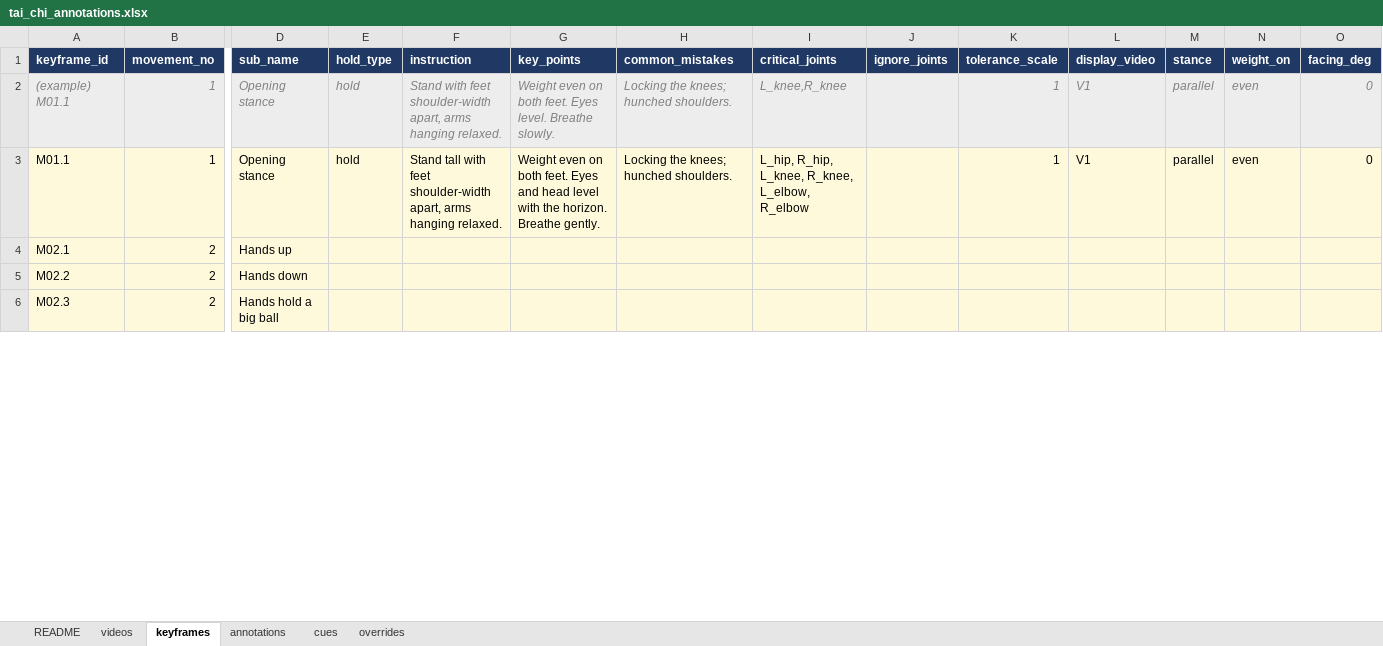
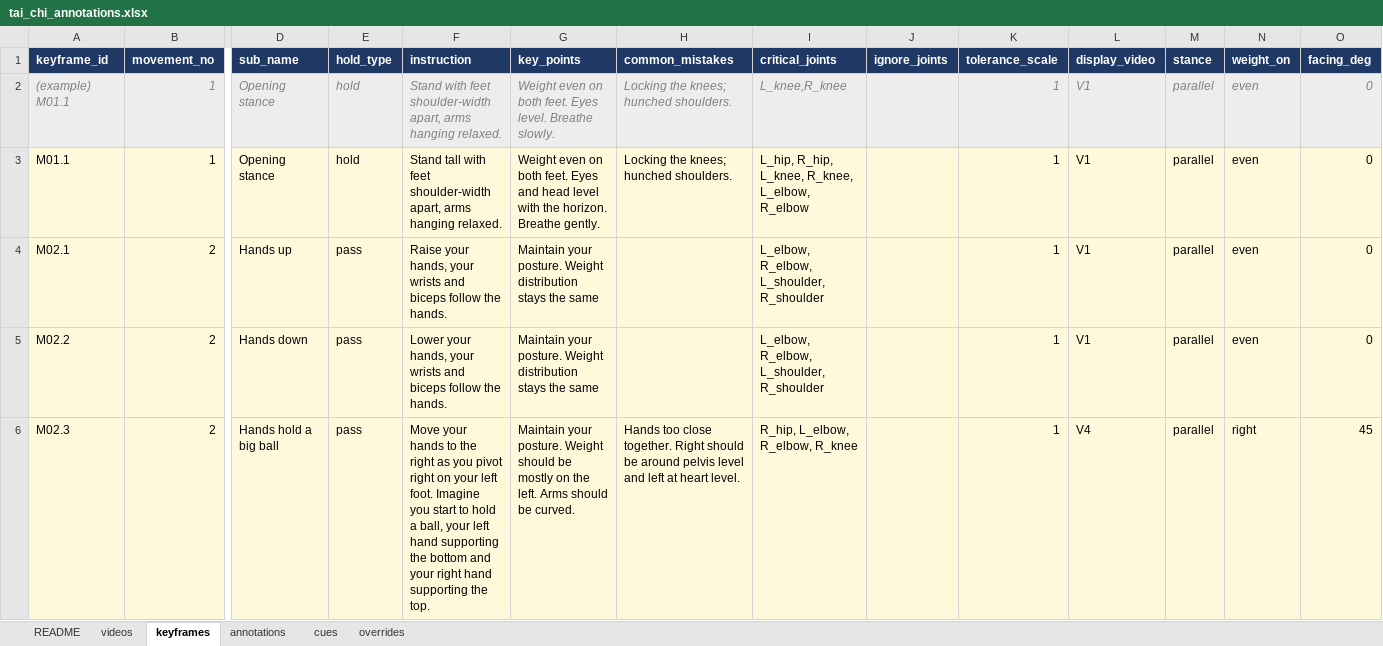
Before and after one commit to jylin85/tAI-Chi, an Excel workbook: tai_chi_annotations.xlsx, sheet keyframes, drawn as a sheet; only a part is shown, gaps mark what is left out; values as stored, in another font and other column widths than the file's, no borders; the diff covers the shown part only; the diff names each change by its address in the sheet, - before the commit and + after, or states it on an @@ line.

Commit message:
instructions column of keyframes spreadsheet complete

```diff
--- a/tai_chi_annotations.xlsx (sheet keyframes)
+++ b/tai_chi_annotations.xlsx (sheet keyframes)
-E4:E6 (hold_type): (empty)
+E4:E6 (hold_type): pass
-F4 (instruction): (empty)
+F4 (instruction): Raise your hands, your wrists and biceps follow the hands.
-G4:G5 (key_points): (empty)
+G4:G5 (key_points): Maintain your posture. Weight distribution stays the same
-I4:I5 (critical_joints): (empty)
+I4:I5 (critical_joints): L_elbow, R_elbow, L_shoulder, R_shoulder
-K4:K6 (tolerance_scale): (empty)
+K4:K6 (tolerance_scale): 1
-L4:L5 (display_video): (empty)
+L4:L5 (display_video): V1
-M4:M6 (stance): (empty)
+M4:M6 (stance): parallel
-N4:N5 (weight_on): (empty)
+N4:N5 (weight_on): even
-O4:O5 (facing_deg): (empty)
+O4:O5 (facing_deg): 0
-F5 (instruction): (empty)
+F5 (instruction): Lower your hands, your wrists and biceps follow the hands.
-F6 (instruction): (empty)
+F6 (instruction): Move your hands to the right as you pivot right on your left foot. Imagine you start to hold a ball, your left hand supporting the bottom and your right hand supporting the top.
-G6 (key_points): (empty)
+G6 (key_points): Maintain your posture. Weight should be mostly on the left. Arms should be curved.
-H6 (common_mistakes): (empty)
+H6 (common_mistakes): Hands too close together. Right should be around pelvis level and left at heart level.
-I6 (critical_joints): (empty)
+I6 (critical_joints): R_hip, L_elbow, R_elbow, R_knee
-L6 (display_video): (empty)
+L6 (display_video): V4
-N6 (weight_on): (empty)
+N6 (weight_on): right
-O6 (facing_deg): (empty)
+O6 (facing_deg): 45
```
Also changed, not shown: 286 edited cells elsewhere in this sheet, 1 other file.
